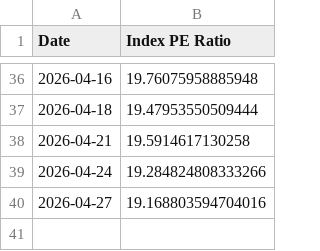
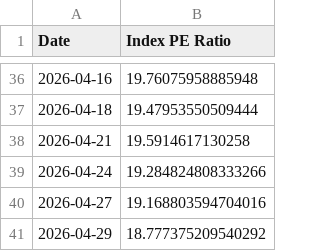
Before and after one commit to MarcBerneman/TA-35-PE-Ratio, a CSV file: pe_ratio.csv, drawn as a sheet; only a part is shown, gaps mark what is left out; the diff names each change by its address in the sheet, - before the commit and + after, or states it on an @@ line.

Commit message:
update data

```diff
--- a/pe_ratio.csv
+++ b/pe_ratio.csv
+row 41: 2026-04-29 | 18.777375209540292
```
Also changed, not shown: 1 other file.
